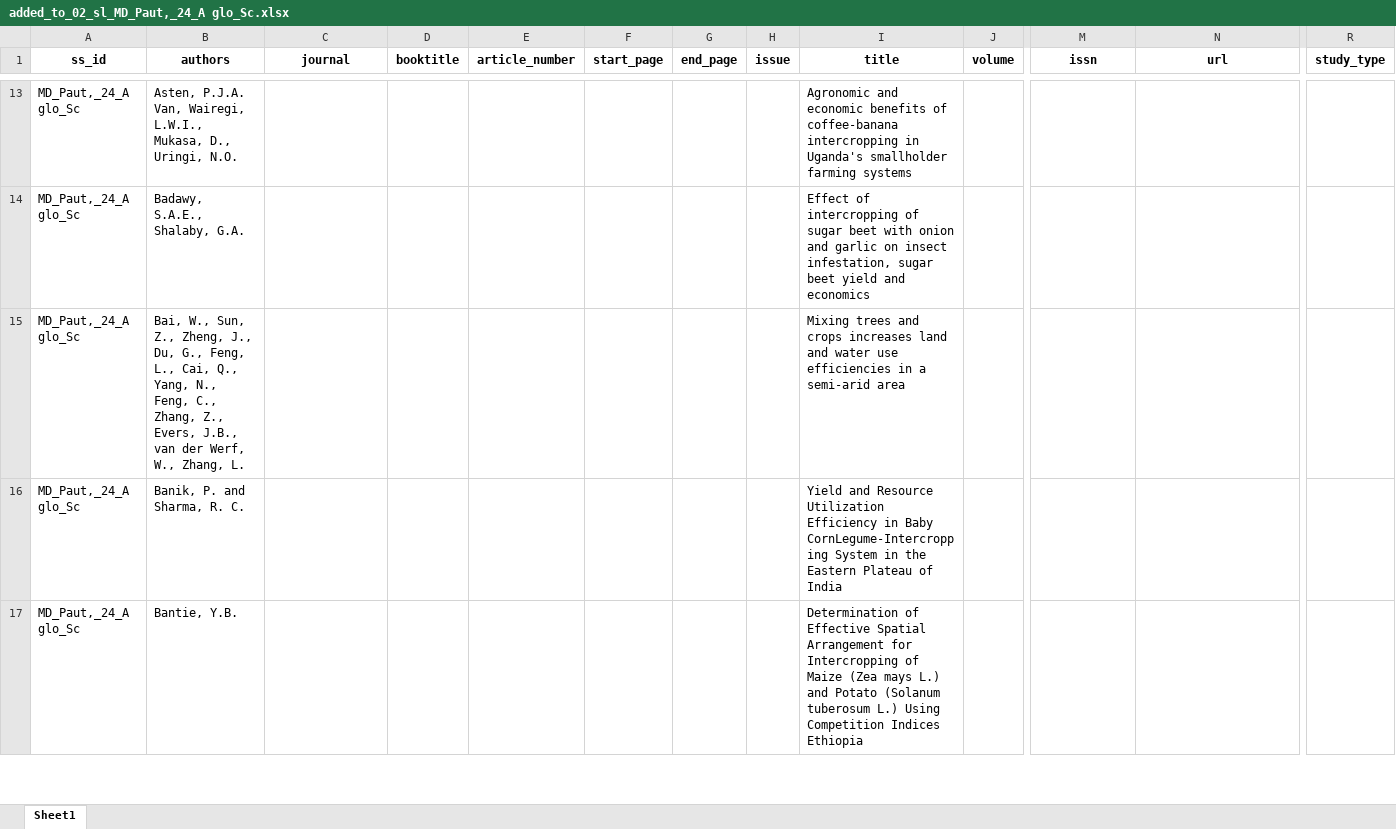
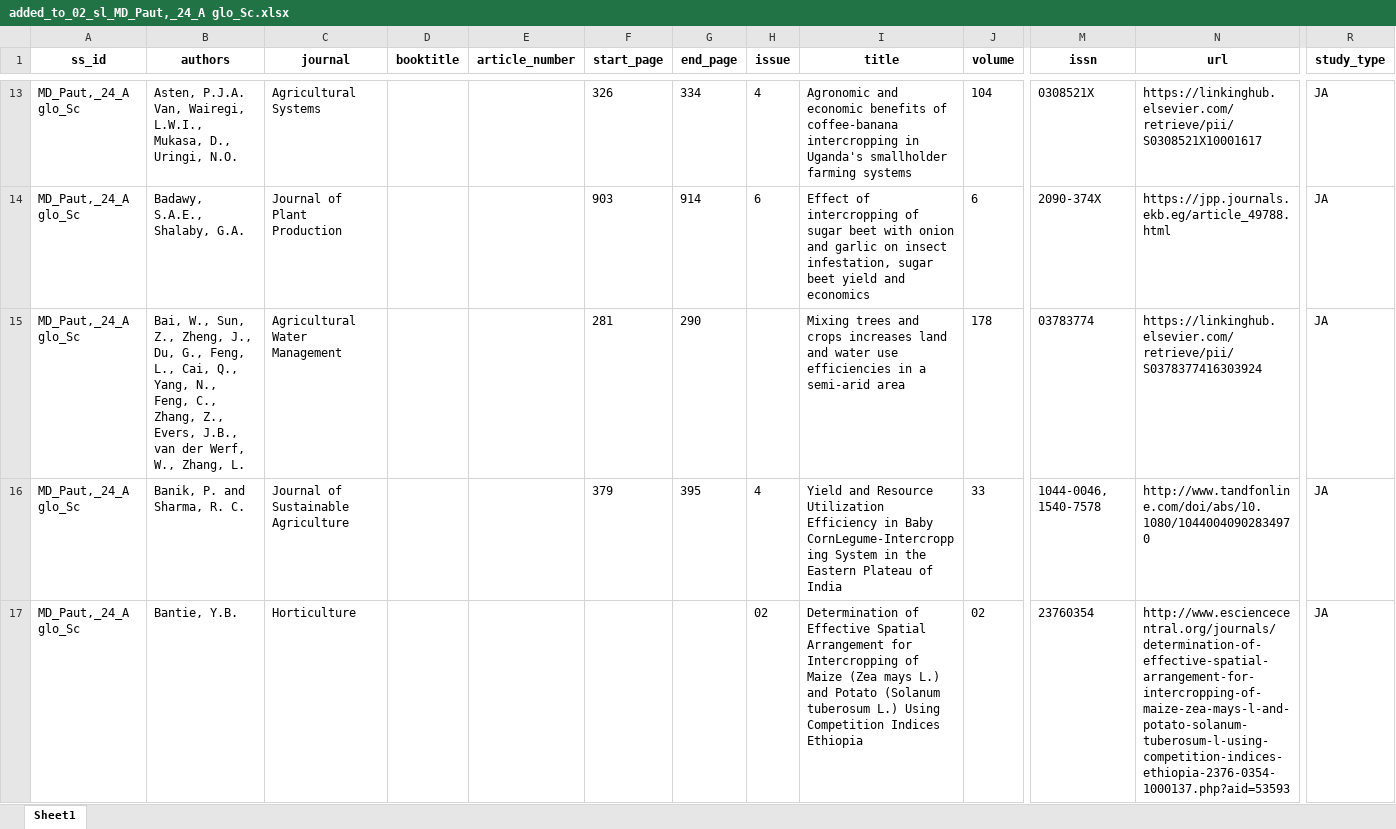
Before and after one commit to andreacsanchezb10/Agroecology_Evidence_Hub, an Excel workbook: 02.FOMD/01.metadata_harmonisation/01.study_list/04.added_to_02_FOMD_identified_studies/added_to_02_sl_MD_Paut,_24_A glo_Sc.xlsx, sheet Sheet1, drawn as a sheet; only a part is shown, gaps mark what is left out; values as stored, in another font and other column widths than the file's, no borders; the diff covers the shown part only; the diff names each change by its address in the sheet, - before the commit and + after, or states it on an @@ line.

```diff
--- a/02.FOMD/01.metadata_harmonisation/01.study_list/04.added_to_02_FOMD_identified_studies/added_to_02_sl_MD_Paut,_24_A glo_Sc.xlsx (sheet Sheet1)
+++ b/02.FOMD/01.metadata_harmonisation/01.study_list/04.added_to_02_FOMD_identified_studies/added_to_02_sl_MD_Paut,_24_A glo_Sc.xlsx (sheet Sheet1)
-C13 (journal): (empty)
+C13 (journal): Agricultural Systems
-F13 (start_page): (empty)
+F13 (start_page): 326
-G13 (end_page): (empty)
+G13 (end_page): 334
-H13 (issue): (empty)
+H13 (issue): 4
-J13 (volume): (empty)
+J13 (volume): 104
-M13 (issn): (empty)
+M13 (issn): 0308521X
-N13 (url): (empty)
+N13 (url): https://linkinghub.elsevier.com/retrieve/pii/S0308521X10001617
-R13:R17 (study_type): (empty)
+R13:R17 (study_type): JA
-C14 (journal): (empty)
+C14 (journal): Journal of Plant Production
-F14 (start_page): (empty)
+F14 (start_page): 903
-G14 (end_page): (empty)
+G14 (end_page): 914
-H14 (issue): (empty)
+H14 (issue): 6
-J14 (volume): (empty)
+J14 (volume): 6
-M14 (issn): (empty)
+M14 (issn): 2090-374X
-N14 (url): (empty)
+N14 (url): https://jpp.journals.ekb.eg/article_49788.html
-C15 (journal): (empty)
+C15 (journal): Agricultural Water Management
-F15 (start_page): (empty)
+F15 (start_page): 281
-G15 (end_page): (empty)
+G15 (end_page): 290
-J15 (volume): (empty)
+J15 (volume): 178
-M15 (issn): (empty)
+M15 (issn): 03783774
-N15 (url): (empty)
+N15 (url): https://linkinghub.elsevier.com/retrieve/pii/S0378377416303924
-C16 (journal): (empty)
+C16 (journal): Journal of Sustainable Agriculture
-F16 (start_page): (empty)
+F16 (start_page): 379
-G16 (end_page): (empty)
+G16 (end_page): 395
-H16 (issue): (empty)
+H16 (issue): 4
-J16 (volume): (empty)
+J16 (volume): 33
-M16 (issn): (empty)
+M16 (issn): 1044-0046, 1540-7578
-N16 (url): (empty)
+N16 (url): http://www.tandfonline.com/doi/abs/10.1080/10440040902834970
-C17 (journal): (empty)
+C17 (journal): Horticulture
-H17 (issue): (empty)
+H17 (issue): 02
-J17 (volume): (empty)
+J17 (volume): 02
-M17 (issn): (empty)
+M17 (issn): 23760354
-N17 (url): (empty)
+N17 (url): http://www.esciencecentral.org/journals/determination-of-effective-spatial-arrangement-for-intercropping-of-maize-zea-mays-l-and-potato-solanum-tuberosum-l-using-competition-indices-ethiopia-2376-0354-1000137.php?aid=53593
```
Also changed, not shown: 762 edited cells elsewhere in this sheet, 02.FOMD/01.metadata_harmonisation/01.study_list/05.added_to_04_FOMD_screening/added_to_04_sl_MD_Paut,_24_A glo_Sc.xlsx, 02.FOMD/01.metadata_harmonisation/01.study_list/06.integrated/sl_MD_Paut,_24_A glo_Sc.xlsx, 9 other files.
